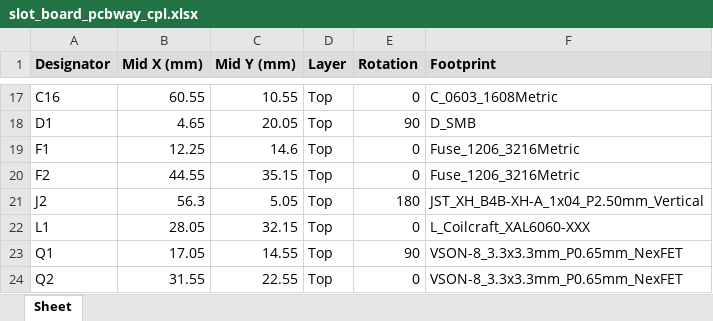
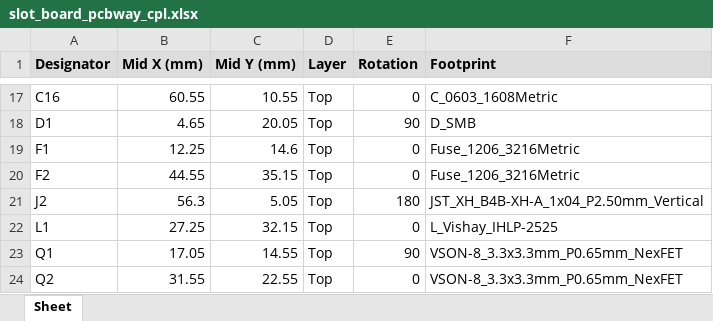
Before and after one commit to Gultak/parkside-charger, an Excel workbook: electronics/slot-board/fab/pcbway/slot_board_pcbway_cpl.xlsx, sheet Sheet, drawn as a sheet; only a part is shown, gaps mark what is left out; values as stored, in another font and other column widths than the file's, no borders; the diff names each change by its address in the sheet, - before the commit and + after, or states it on an @@ line.

```diff
--- a/electronics/slot-board/fab/pcbway/slot_board_pcbway_cpl.xlsx (sheet Sheet)
+++ b/electronics/slot-board/fab/pcbway/slot_board_pcbway_cpl.xlsx (sheet Sheet)
-B22 (Mid X (mm)): 28.05
+B22 (Mid X (mm)): 27.25
-F22 (Footprint): L_Coilcraft_XAL6060-XXX
+F22 (Footprint): L_Vishay_IHLP-2525
```
Also changed, not shown: electronics/slot-board/fab/pcbway/slot_board_pcbway_bom.xlsx, 47 other files.
